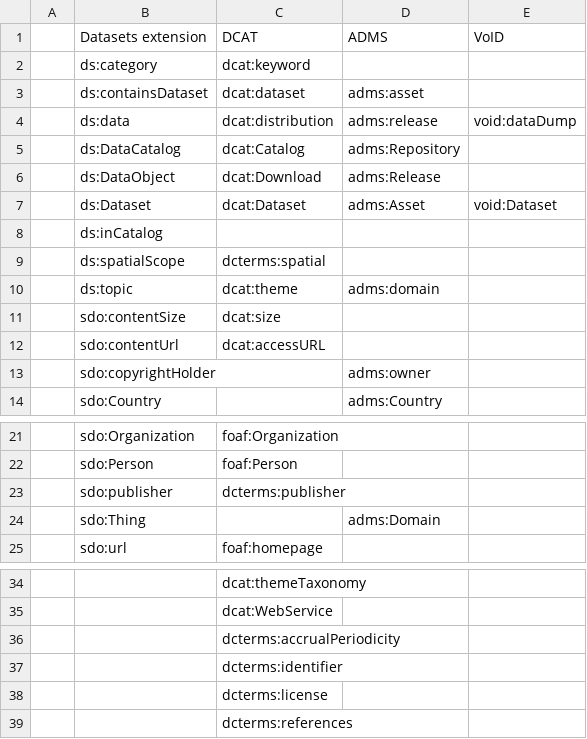
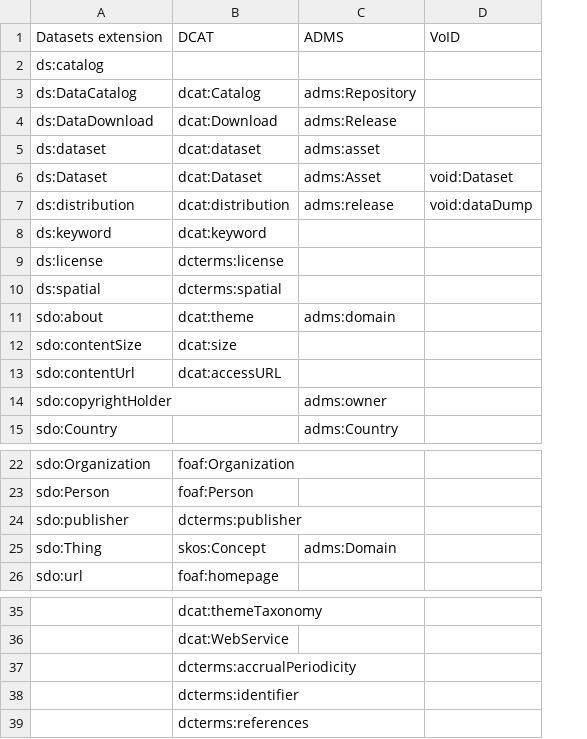
Before and after one commit to joshsh/laboratory, a CSV file: edu/rpi/twc/dataset-schema/doc/schemaorg_dataset_mapping.csv, drawn as a sheet; only a part is shown, gaps mark what is left out; removed rows and columns are numbered as before the commit, all else as after; the diff names each change by its address in the sheet, - before the commit and + after, or states it on an @@ line.

Commit message:
Brought schema.org mapping into agreement with the Datasets wiki page

```diff
--- a/edu/rpi/twc/dataset-schema/doc/schemaorg_dataset_mapping.csv
+++ b/edu/rpi/twc/dataset-schema/doc/schemaorg_dataset_mapping.csv
-column A, empty
-row 2:  | ds:category | dcat:keyword
-row 3:  | ds:containsDataset | dcat:dataset | adms:asset
-row 4:  | ds:data | dcat:distribution | adms:release | void:dataDump
+row 2: ds:catalog
-A4 (Datasets extension): ds:DataObject
+A4 (Datasets extension): ds:DataDownload
+row 5: ds:dataset | dcat:dataset | adms:asset
-row 8:  | ds:inCatalog
+row 7: ds:distribution | dcat:distribution | adms:release | void:dataDump
+row 8: ds:keyword | dcat:keyword
+row 9: ds:license | dcterms:license
-A10 (Datasets extension): ds:spatialScope
+A10 (Datasets extension): ds:spatial
-A11 (Datasets extension): ds:topic
+A11 (Datasets extension): sdo:about
-B25 (DCAT): (empty)
+B25 (DCAT): skos:Concept
-row 38:  |  | dcterms:license
```
